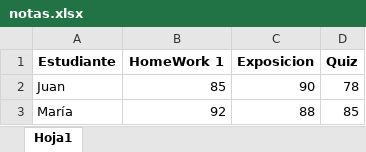
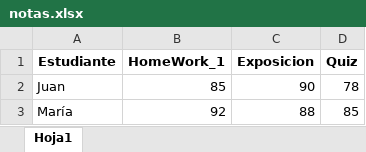
Before and after one commit to ManuelPimienta/app_notas, an Excel workbook: notas.xlsx, sheet Hoja1, drawn as a sheet; values as stored, in another font and other column widths than the file's, no borders; the diff names each change by its address in the sheet, - before the commit and + after, or states it on an @@ line.

```diff
--- a/notas.xlsx (sheet Hoja1)
+++ b/notas.xlsx (sheet Hoja1)
-B1: HomeWork 1
+B1: HomeWork_1
```
Also changed, not shown: 1 other file.
